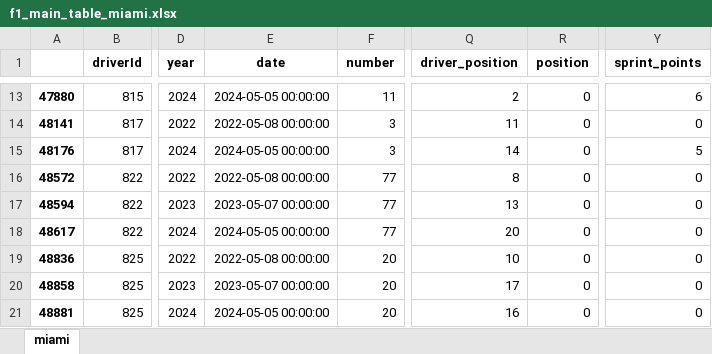
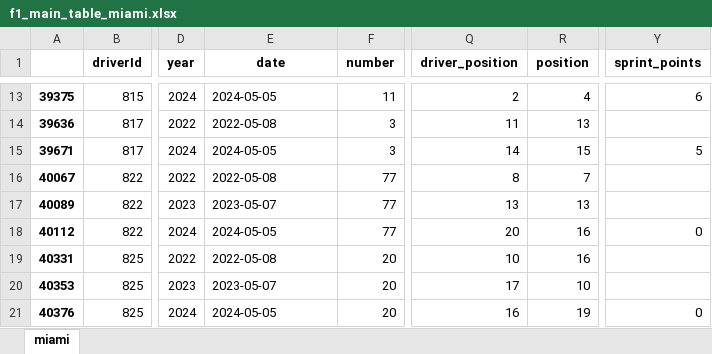
Before and after one commit to pmraulgarcia/2025_Medium, an Excel workbook: f1_main_table_miami.xlsx, sheet miami, drawn as a sheet; only a part is shown, gaps mark what is left out; values as stored, in another font and other column widths than the file's, no borders; the diff covers the shown part only; the diff names each change by its address in the sheet, - before the commit and + after, or states it on an @@ line.

```diff
--- a/f1_main_table_miami.xlsx (sheet miami)
+++ b/f1_main_table_miami.xlsx (sheet miami)
-A13: 47880
+A13: 39375
-E13 (date): 2024-05-05 00:00:00
+E13 (date): 2024-05-05
-R13 (position): 0
+R13 (position): 4
-A14: 48141
+A14: 39636
-E14 (date): 2022-05-08 00:00:00
+E14 (date): 2022-05-08
-R14 (position): 0
+R14 (position): 13
-Y14 (sprint_points): 0
+Y14 (sprint_points): (empty)
-A15: 48176
+A15: 39671
-E15 (date): 2024-05-05 00:00:00
+E15 (date): 2024-05-05
-R15 (position): 0
+R15 (position): 15
-A16: 48572
+A16: 40067
-E16 (date): 2022-05-08 00:00:00
+E16 (date): 2022-05-08
-R16 (position): 0
+R16 (position): 7
-Y16:Y17 (sprint_points): 0
+Y16:Y17 (sprint_points): (empty)
-A17: 48594
+A17: 40089
-E17 (date): 2023-05-07 00:00:00
+E17 (date): 2023-05-07
-R17 (position): 0
+R17 (position): 13
-A18: 48617
+A18: 40112
-E18 (date): 2024-05-05 00:00:00
+E18 (date): 2024-05-05
-R18:R19 (position): 0
+R18:R19 (position): 16
-A19: 48836
+A19: 40331
-E19 (date): 2022-05-08 00:00:00
+E19 (date): 2022-05-08
-Y19:Y20 (sprint_points): 0
+Y19:Y20 (sprint_points): (empty)
-A20: 48858
+A20: 40353
-E20 (date): 2023-05-07 00:00:00
+E20 (date): 2023-05-07
-R20 (position): 0
+R20 (position): 10
-A21: 48881
+A21: 40376
-E21 (date): 2024-05-05 00:00:00
+E21 (date): 2024-05-05
-R21 (position): 0
+R21 (position): 19
```
Also changed, not shown: 4 removed rows and 170 edited cells elsewhere in this sheet.
